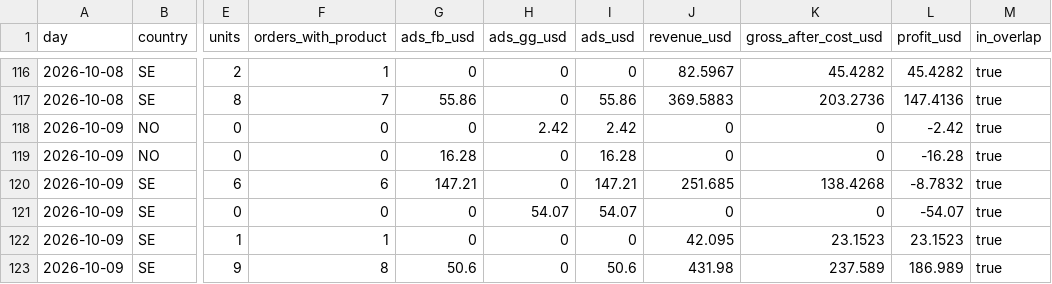
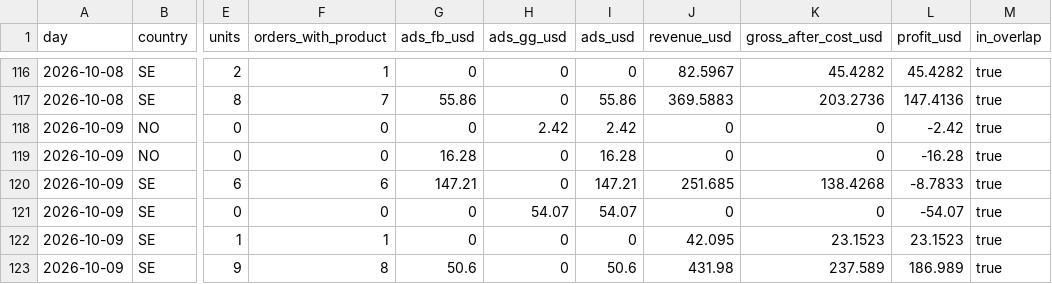
Before and after one commit to tiendatpham2407-bot/dashboard, a CSV file: report_daily.csv, drawn as a sheet; only a part is shown, gaps mark what is left out; the diff covers the shown part only; the diff names each change by its address in the sheet, - before the commit and + after, or states it on an @@ line.

Commit message:
Cập nhật report_daily.csv 2026-10-14 09:32

```diff
--- a/report_daily.csv
+++ b/report_daily.csv
-L120 (profit_usd): -8.7832
+L120 (profit_usd): -8.7833
```
Also changed, not shown: 8 added rows and 24 edited cells elsewhere in this file.
